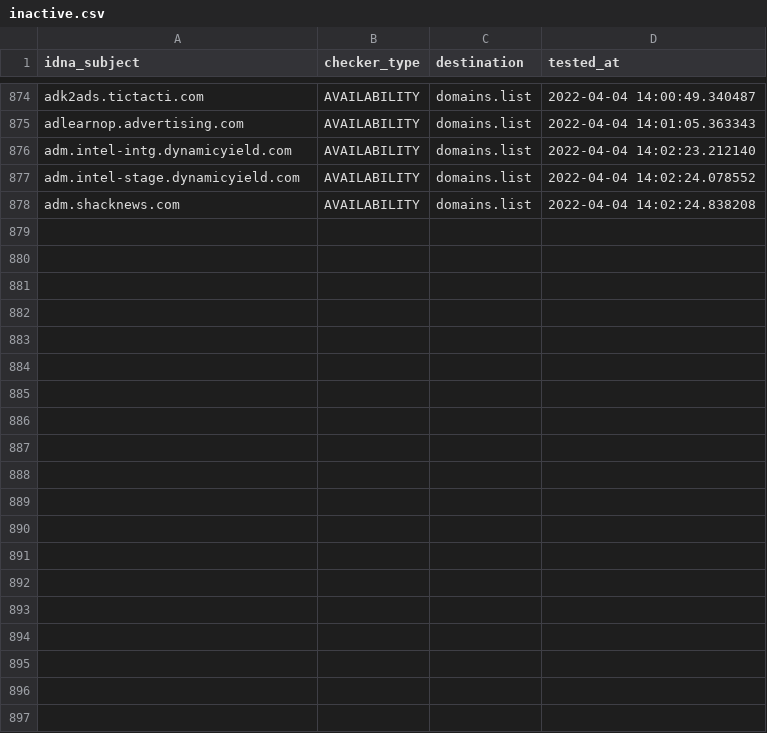
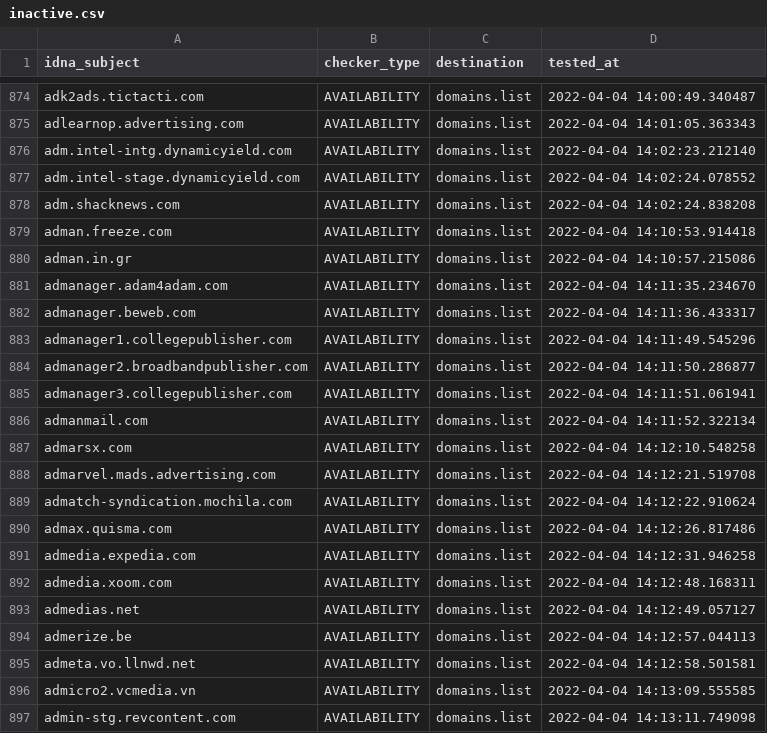
Before and after one commit to Ultimate-Hosts-Blacklist/Wiggum27_Blockers, a CSV file: .pyfunceble/inactive.csv, drawn as a sheet; only a part is shown, gaps mark what is left out; the diff covers the shown part only; the diff names each change by its address in the sheet, - before the commit and + after, or states it on an @@ line.

```diff
--- a/.pyfunceble/inactive.csv
+++ b/.pyfunceble/inactive.csv
+row 879: adman.freeze.com | AVAILABILITY | domains.list | 2022-04-04 14:10:53.914418
+row 880: adman.in.gr | AVAILABILITY | domains.list | 2022-04-04 14:10:57.215086
+row 881: admanager.adam4adam.com | AVAILABILITY | domains.list | 2022-04-04 14:11:35.234670
+row 882: admanager.beweb.com | AVAILABILITY | domains.list | 2022-04-04 14:11:36.433317
+row 883: admanager1.collegepublisher.com | AVAILABILITY | domains.list | 2022-04-04 14:11:49.545296
+row 884: admanager2.broadbandpublisher.com | AVAILABILITY | domains.list | 2022-04-04 14:11:50.286877
+row 885: admanager3.collegepublisher.com | AVAILABILITY | domains.list | 2022-04-04 14:11:51.061941
+row 886: admanmail.com | AVAILABILITY | domains.list | 2022-04-04 14:11:52.322134
+row 887: admarsx.com | AVAILABILITY | domains.list | 2022-04-04 14:12:10.548258
+row 888: admarvel.mads.advertising.com | AVAILABILITY | domains.list | 2022-04-04 14:12:21.519708
+row 889: admatch-syndication.mochila.com | AVAILABILITY | domains.list | 2022-04-04 14:12:22.910624
+row 890: admax.quisma.com | AVAILABILITY | domains.list | 2022-04-04 14:12:26.817486
+row 891: admedia.expedia.com | AVAILABILITY | domains.list | 2022-04-04 14:12:31.946258
+row 892: admedia.xoom.com | AVAILABILITY | domains.list | 2022-04-04 14:12:48.168311
+row 893: admedias.net | AVAILABILITY | domains.list | 2022-04-04 14:12:49.057127
+row 894: admerize.be | AVAILABILITY | domains.list | 2022-04-04 14:12:57.044113
+row 895: admeta.vo.llnwd.net | AVAILABILITY | domains.list | 2022-04-04 14:12:58.501581
+row 896: admicro2.vcmedia.vn | AVAILABILITY | domains.list | 2022-04-04 14:13:09.555585
+row 897: admin-stg.revcontent.com | AVAILABILITY | domains.list | 2022-04-04 14:13:11.749098
```
Also changed, not shown: 30 added rows elsewhere in this file, .pyfunceble/whois.csv, 14 other files.
